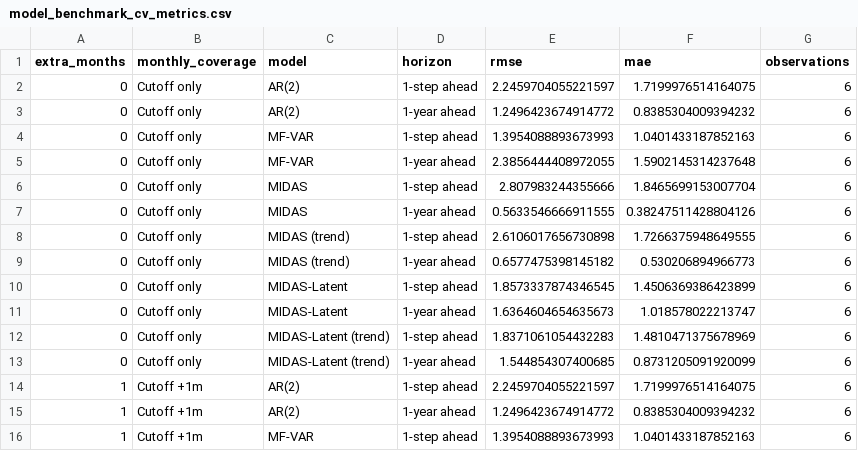
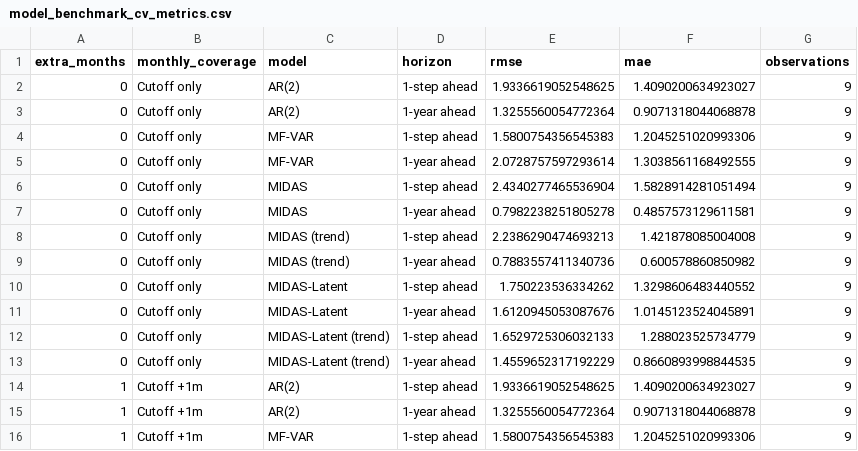
Before and after one commit to KOF-fbp/methods-for-macro-forecasting-2025, a CSV file: submission/output/benchmarks/csv/model_benchmark_cv_metrics.csv, drawn as a sheet; only a part is shown; the diff covers the shown part only.

```diff
--- a/submission/output/benchmarks/csv/model_benchmark_cv_metrics.csv
+++ b/submission/output/benchmarks/csv/model_benchmark_cv_metrics.csv
@@ -1,16 +1,16 @@
 extra_months,monthly_coverage,model,horizon,rmse,mae,observations
-0,Cutoff only,AR(2),1-step ahead,2.2459704055221597,1.7199976514164075,6
-0,Cutoff only,AR(2),1-year ahead,1.2496423674914772,0.8385304009394232,6
-0,Cutoff only,MF-VAR,1-step ahead,1.3954088893673993,1.0401433187852163,6
-0,Cutoff only,MF-VAR,1-year ahead,2.3856444408972055,1.5902145314237648,6
-0,Cutoff only,MIDAS,1-step ahead,2.807983244355666,1.8465699153007704,6
-0,Cutoff only,MIDAS,1-year ahead,0.5633546666911555,0.38247511428804126,6
-0,Cutoff only,MIDAS (trend),1-step ahead,2.6106017656730898,1.7266375948649555,6
-0,Cutoff only,MIDAS (trend),1-year ahead,0.6577475398145182,0.530206894966773,6
-0,Cutoff only,MIDAS-Latent,1-step ahead,1.8573337874346545,1.4506369386423899,6
-0,Cutoff only,MIDAS-Latent,1-year ahead,1.6364604654635673,1.018578022213747,6
-0,Cutoff only,MIDAS-Latent (trend),1-step ahead,1.8371061054432283,1.4810471375678969,6
-0,Cutoff only,MIDAS-Latent (trend),1-year ahead,1.544854307400685,0.8731205091920099,6
-1,Cutoff +1m,AR(2),1-step ahead,2.2459704055221597,1.7199976514164075,6
-1,Cutoff +1m,AR(2),1-year ahead,1.2496423674914772,0.8385304009394232,6
-1,Cutoff +1m,MF-VAR,1-step ahead,1.3954088893673993,1.0401433187852163,6
+0,Cutoff only,AR(2),1-step ahead,1.9336619052548625,1.4090200634923027,9
+0,Cutoff only,AR(2),1-year ahead,1.3255560054772364,0.9071318044068878,9
+0,Cutoff only,MF-VAR,1-step ahead,1.5800754356545383,1.2045251020993306,9
+0,Cutoff only,MF-VAR,1-year ahead,2.0728757597293614,1.3038561168492555,9
+0,Cutoff only,MIDAS,1-step ahead,2.4340277465536904,1.5828914281051494,9
+0,Cutoff only,MIDAS,1-year ahead,0.7982238251805278,0.4857573129611581,9
+0,Cutoff only,MIDAS (trend),1-step ahead,2.2386290474693213,1.421878085004008,9
+0,Cutoff only,MIDAS (trend),1-year ahead,0.7883557411340736,0.600578860850982,9
+0,Cutoff only,MIDAS-Latent,1-step ahead,1.750223536334262,1.3298606483440552,9
+0,Cutoff only,MIDAS-Latent,1-year ahead,1.6120945053087676,1.0145123524045891,9
+0,Cutoff only,MIDAS-Latent (trend),1-step ahead,1.6529725306032133,1.288023525734779,9
+0,Cutoff only,MIDAS-Latent (trend),1-year ahead,1.4559652317192229,0.8660893998844535,9
+1,Cutoff +1m,AR(2),1-step ahead,1.9336619052548625,1.4090200634923027,9
+1,Cutoff +1m,AR(2),1-year ahead,1.3255560054772364,0.9071318044068878,9
+1,Cutoff +1m,MF-VAR,1-step ahead,1.5800754356545383,1.2045251020993306,9
```
Also changed, not shown: 63 edited cells elsewhere in this file, 3 other files.
